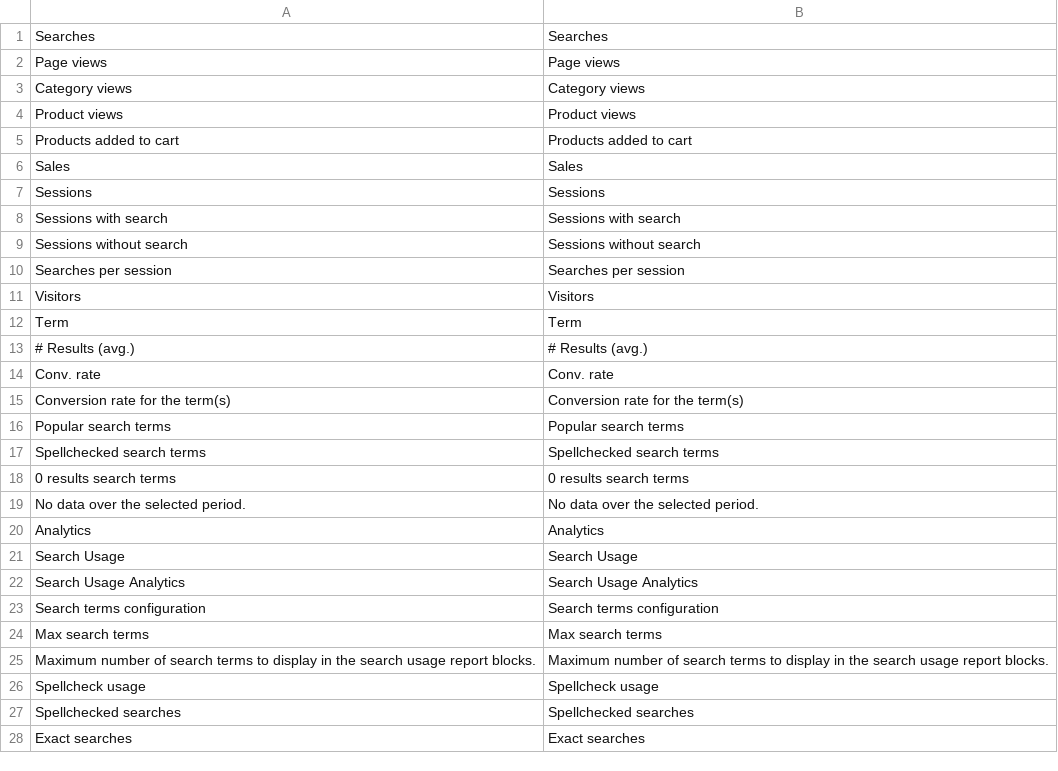
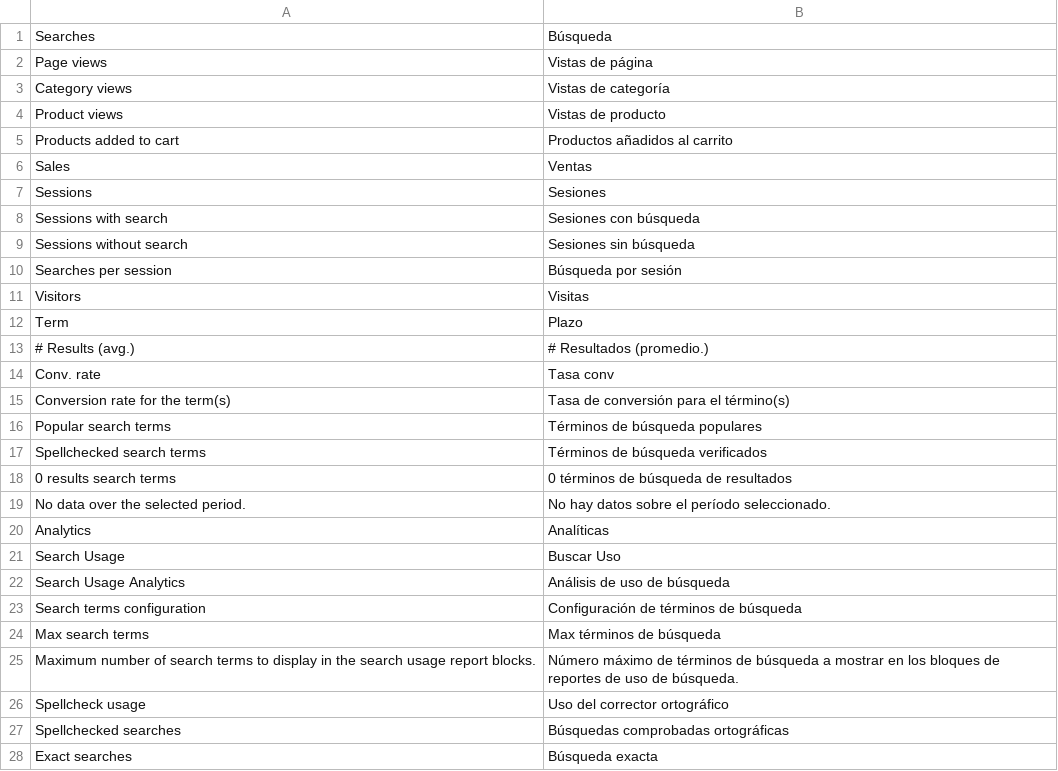
Before and after one commit to experius/elasticsuite, a CSV file: src/module-elasticsuite-analytics/i18n/es_ES.csv, drawn as a sheet; only a part is shown; the diff covers the shown part only.

Commit message:
New translations en_us.csv (Spanish)

```diff
--- a/src/module-elasticsuite-analytics/i18n/es_ES.csv
+++ b/src/module-elasticsuite-analytics/i18n/es_ES.csv
@@ -1,28 +1,28 @@
-"Searches","Searches"
-"Page views","Page views"
-"Category views","Category views"
-"Product views","Product views"
-"Products added to cart","Products added to cart"
-"Sales","Sales"
-"Sessions","Sessions"
-"Sessions with search","Sessions with search"
-"Sessions without search","Sessions without search"
-"Searches per session","Searches per session"
-"Visitors","Visitors"
-"Term","Term"
-"# Results (avg.)","# Results (avg.)"
-"Conv. rate","Conv. rate"
-"Conversion rate for the term(s)","Conversion rate for the term(s)"
-"Popular search terms","Popular search terms"
-"Spellchecked search terms","Spellchecked search terms"
-"0 results search terms","0 results search terms"
-"No data over the selected period.","No data over the selected period."
-"Analytics","Analytics"
-"Search Usage","Search Usage"
-"Search Usage Analytics","Search Usage Analytics"
-"Search terms configuration","Search terms configuration"
-"Max search terms","Max search terms"
-"Maximum number of search terms to display in the search usage report blocks.","Maximum number of search terms to display in the search usage report blocks."
-"Spellcheck usage","Spellcheck usage"
-"Spellchecked searches","Spellchecked searches"
-"Exact searches","Exact searches"
+"Searches","Búsqueda"
+"Page views","Vistas de página"
+"Category views","Vistas de categoría"
+"Product views","Vistas de producto"
+"Products added to cart","Productos añadidos al carrito"
+"Sales","Ventas"
+"Sessions","Sesiones"
+"Sessions with search","Sesiones con búsqueda"
+"Sessions without search","Sesiones sin búsqueda"
+"Searches per session","Búsqueda por sesión"
+"Visitors","Visitas"
+"Term","Plazo"
+"# Results (avg.)","# Resultados (promedio.)"
+"Conv. rate","Tasa conv"
+"Conversion rate for the term(s)","Tasa de conversión para el término(s)"
+"Popular search terms","Términos de búsqueda populares"
+"Spellchecked search terms","Términos de búsqueda verificados"
+"0 results search terms","0 términos de búsqueda de resultados"
+"No data over the selected period.","No hay datos sobre el período seleccionado."
+"Analytics","Analíticas"
+"Search Usage","Buscar Uso"
+"Search Usage Analytics","Análisis de uso de búsqueda"
+"Search terms configuration","Configuración de términos de búsqueda"
+"Max search terms","Max términos de búsqueda"
+"Maximum number of search terms to display in the search usage report blocks.","Número máximo de términos de búsqueda a mostrar en los bloques de reportes de uso de búsqueda."
+"Spellcheck usage","Uso del corrector ortográfico"
+"Spellchecked searches","Búsquedas comprobadas ortográficas"
+"Exact searches","Búsqueda exacta"
```
Also changed, not shown: 14 edited cells elsewhere in this file.
